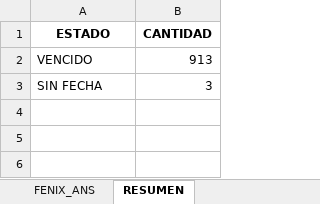
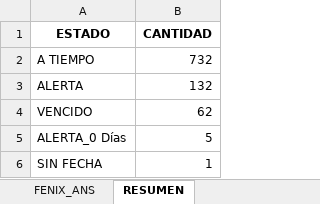
Before and after one commit to agaviria-projects/control_ans_v2, an Excel workbook: data_clean/FENIX_ANS.xlsx, sheet RESUMEN, drawn as a sheet; values as stored, in another font and other column widths than the file's, no borders; addresses are those after the commit; the diff names each change by its address in the sheet, - before the commit and + after, or states it on an @@ line.

```diff
--- a/data_clean/FENIX_ANS.xlsx (sheet RESUMEN)
+++ b/data_clean/FENIX_ANS.xlsx (sheet RESUMEN)
+row 2: A TIEMPO | 732
+row 3: ALERTA | 132
-B4 (CANTIDAD): 913
+B4 (CANTIDAD): 62
+row 5: ALERTA_0 Días | 5
-B6 (CANTIDAD): 3
+B6 (CANTIDAD): 1
```
Also changed, not shown: sheet FENIX_ANS, sheet META_INFO, data_clean/FENIX_CLEAN.xlsx, 4 other files.
